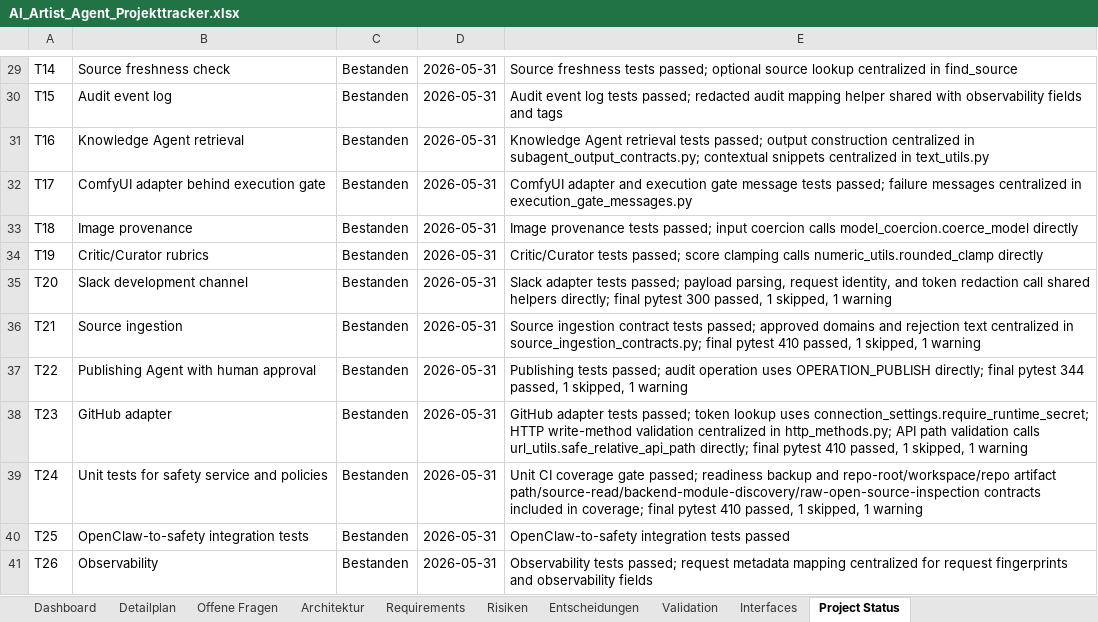
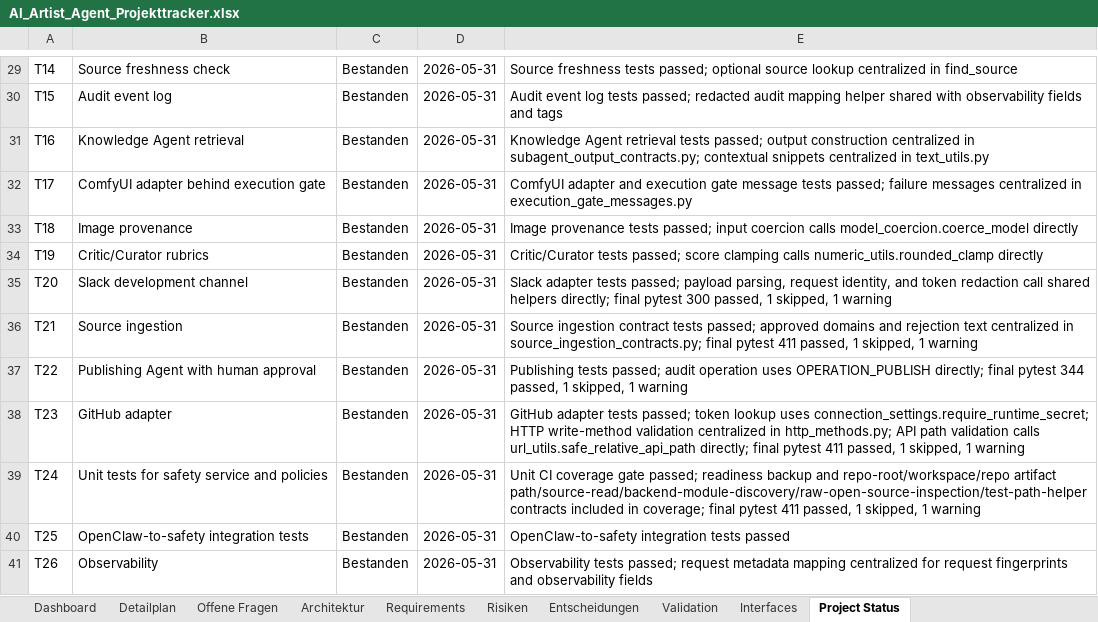
Before and after one commit to artprof964/AI-Artist, an Excel workbook: AI_Artist_Agent_Projekttracker.xlsx, sheet Project Status, drawn as a sheet; only a part is shown, gaps mark what is left out; values as stored, in another font and other column widths than the file's, no borders; the diff covers the shown part only; the diff names each change by its address in the sheet, - before the commit and + after, or states it on an @@ line.

```diff
--- a/AI_Artist_Agent_Projekttracker.xlsx (sheet Project Status)
+++ b/AI_Artist_Agent_Projekttracker.xlsx (sheet Project Status)
-E36: …final pytest 410 passed, 1…
+E36: …final pytest 411 passed, 1…
-E38: …final pytest 410 passed, 1…
+E38: …final pytest 411 passed, 1…
-E39: …repo-root/workspace/repo artifact path/source-read/backend-module-discovery/raw-open-source-inspection contracts included in coverage; final pytest 410 passed, 1…
+E39: …repo-root/workspace/repo artifact path/source-read/backend-module-discovery/raw-open-source-inspection/test-path-helper contracts included in coverage; final pytest 411 passed, 1…
```
Also changed, not shown: 8 edited cells elsewhere in this sheet, sheet Validation, sheet Detailplan, 12 other files.
